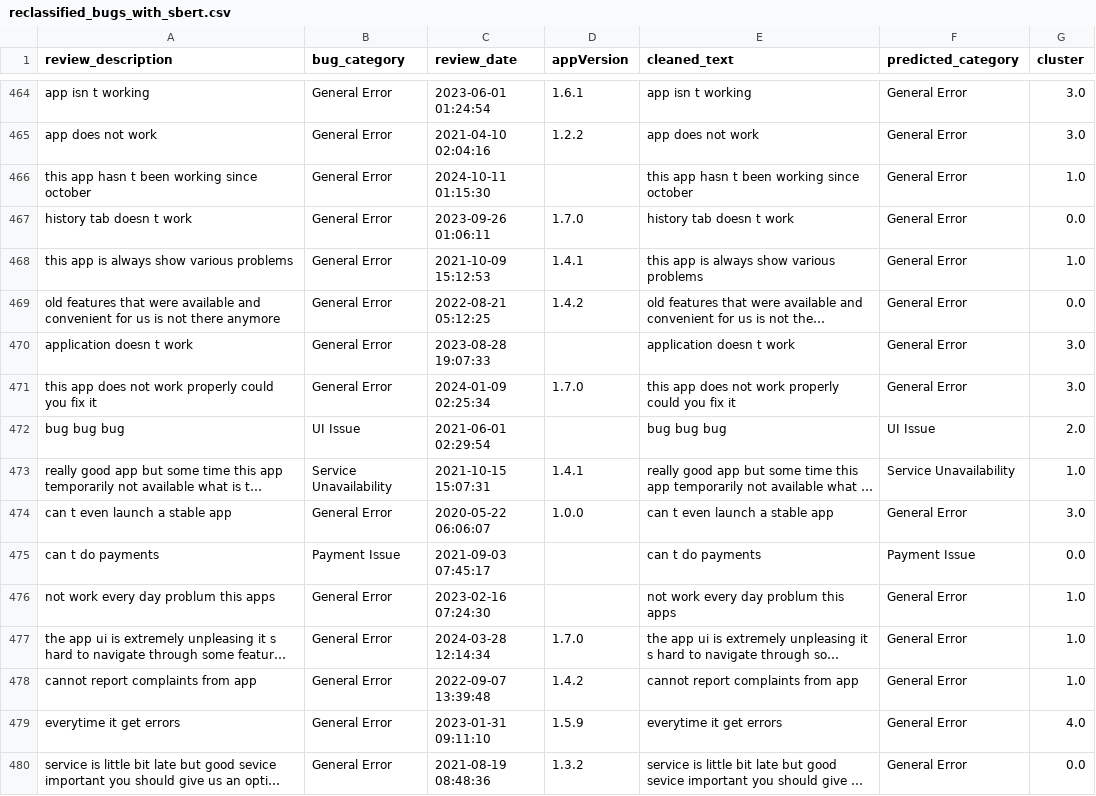
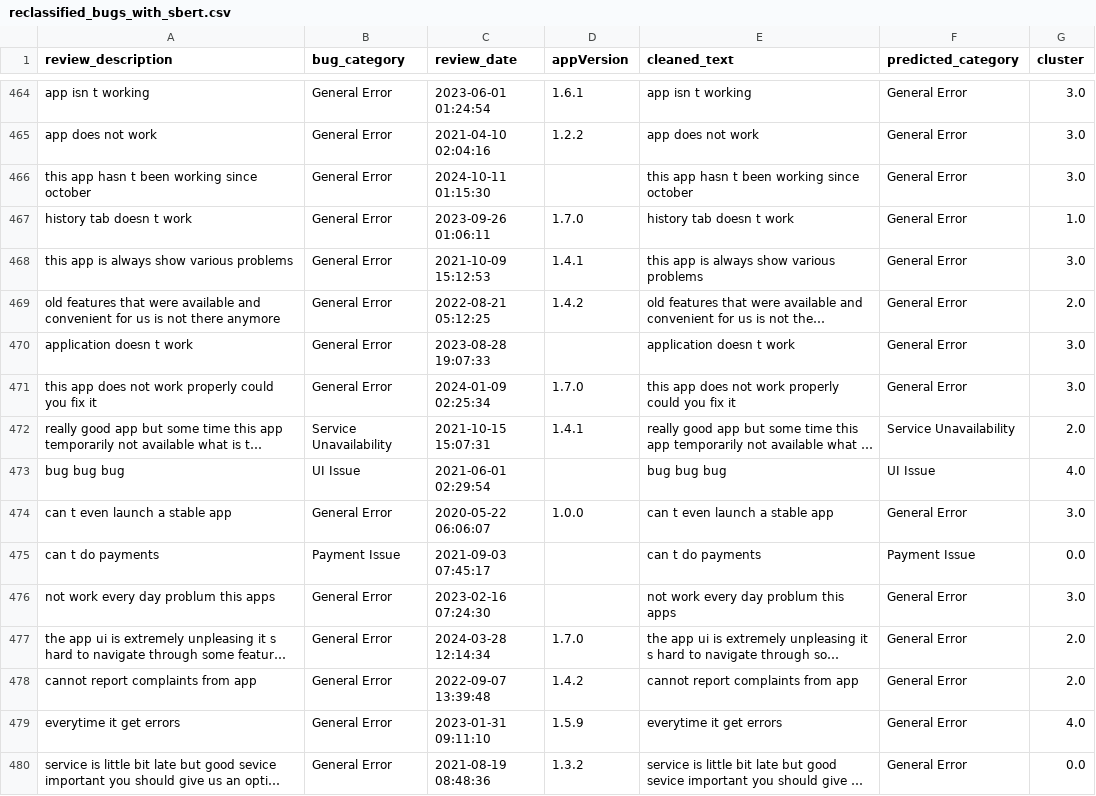
Before and after one commit to Team-SLT/slt-bug-analytics-dashboard, a CSV file: data/reclassified_bugs_with_sbert.csv, drawn as a sheet; only a part is shown, gaps mark what is left out; long unchanged cells end in …; removed rows and columns are numbered as before the commit, all else as after; the diff covers the shown part only; the diff names each change by its address in the sheet, - before the commit and + after, or states it on an @@ line.

```diff
--- a/data/reclassified_bugs_with_sbert.csv
+++ b/data/reclassified_bugs_with_sbert.csv
-G466 (cluster): 1.0
+G466 (cluster): 3.0
-G467 (cluster): 0.0
+G467 (cluster): 1.0
-G468 (cluster): 1.0
+G468 (cluster): 3.0
-G469 (cluster): 0.0
+G469 (cluster): 2.0
-row 472: bug bug bug | UI Issue | 2021-06-01 02:29:54 |  | bug bug bug | UI Issue | 2.0
-G472 (cluster): 1.0
+G472 (cluster): 2.0
+row 473: bug bug bug | UI Issue | 2021-06-01 02:29:54 |  | bug bug bug | UI Issue | 4.0
-G476 (cluster): 1.0
+G476 (cluster): 3.0
-G477:G478 (cluster): 1.0
+G477:G478 (cluster): 2.0
```
Also changed, not shown: 1 added row, 1 removed row, 95 moved rows and 46 edited cells elsewhere in this file, data/bug_predictions.csv, data/categorized_bugs.csv, 4 other files.
